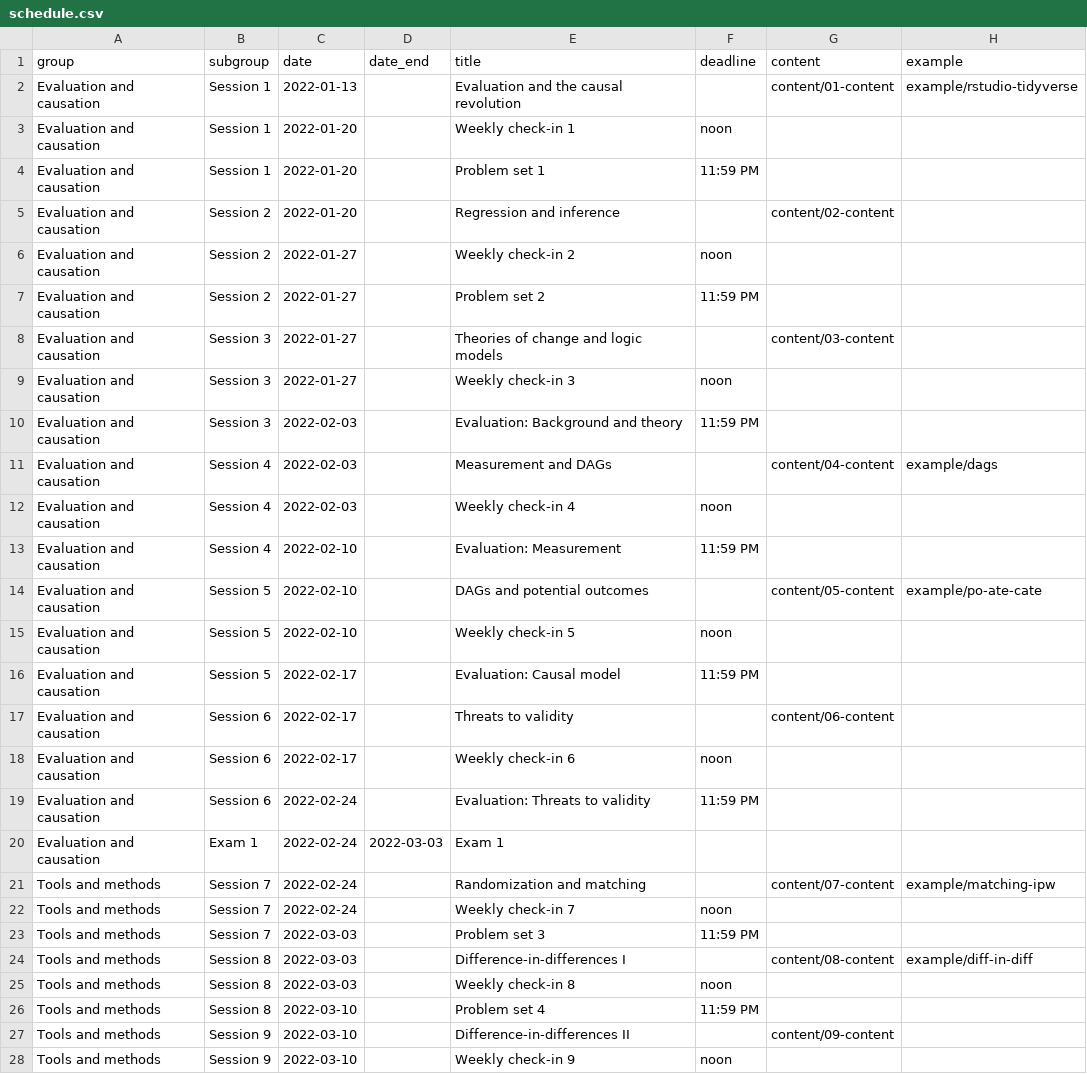
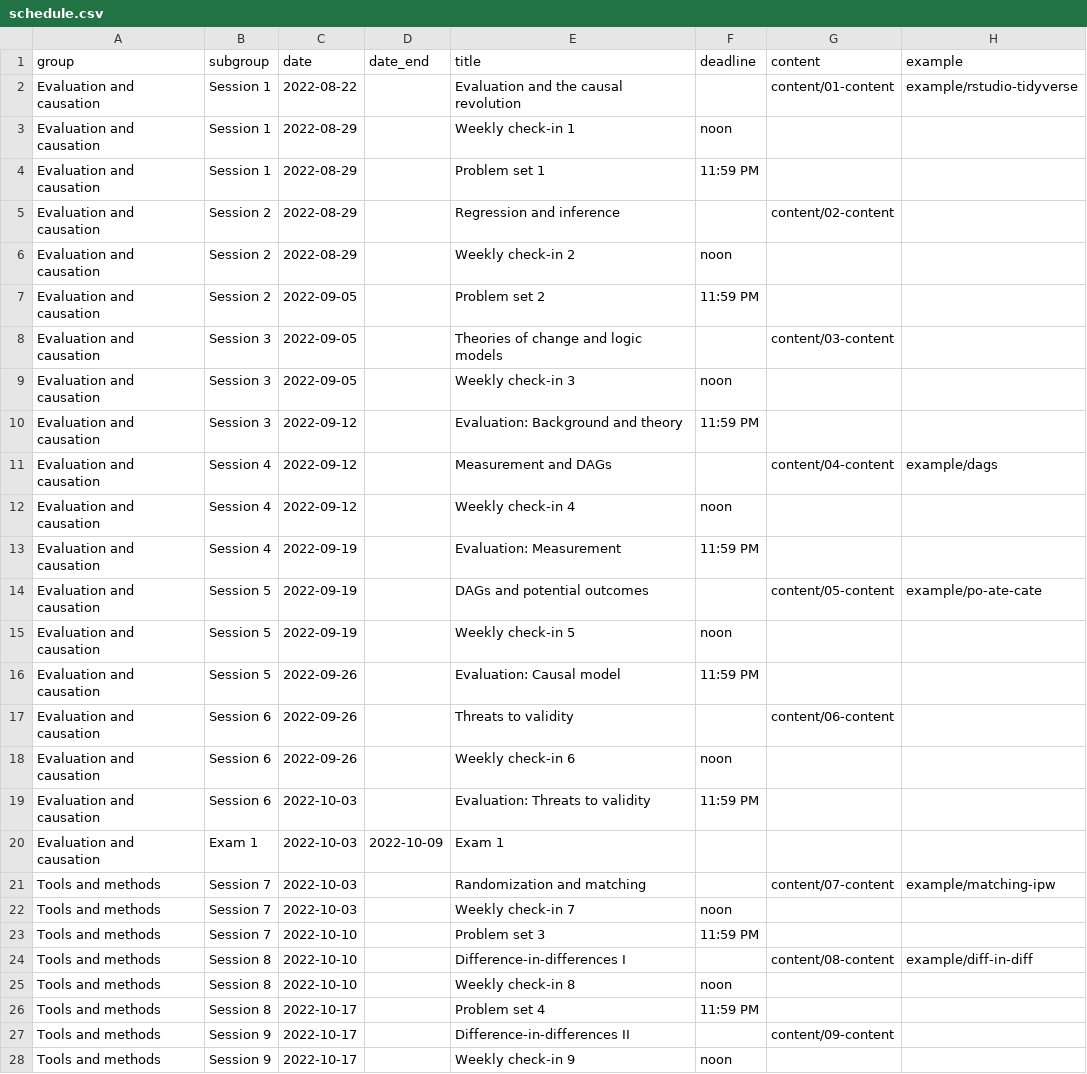
Before and after one commit to andrewheiss/evalf22.classes.andrewheiss.com, a CSV file: data/schedule.csv, drawn as a sheet; only a part is shown; the diff covers the shown part only; the diff names each change by its address in the sheet, - before the commit and + after, or states it on an @@ line.

Commit message:
Correct dates

```diff
--- a/data/schedule.csv
+++ b/data/schedule.csv
-C2 (date): 2022-01-13
+C2 (date): 2022-08-22
-C3:C5 (date): 2022-01-20
+C3:C5 (date): 2022-08-29
-C6 (date): 2022-01-27
+C6 (date): 2022-08-29
-C7:C9 (date): 2022-01-27
+C7:C9 (date): 2022-09-05
-C10:C12 (date): 2022-02-03
+C10:C12 (date): 2022-09-12
-C13:C15 (date): 2022-02-10
+C13:C15 (date): 2022-09-19
-C16:C18 (date): 2022-02-17
+C16:C18 (date): 2022-09-26
-C19:C22 (date): 2022-02-24
+C19:C22 (date): 2022-10-03
-D20 (date_end): 2022-03-03
+D20 (date_end): 2022-10-09
-C23:C25 (date): 2022-03-03
+C23:C25 (date): 2022-10-10
-C26:C28 (date): 2022-03-10
+C26:C28 (date): 2022-10-17
```
Also changed, not shown: 18 edited cells elsewhere in this file, 30 other files.
